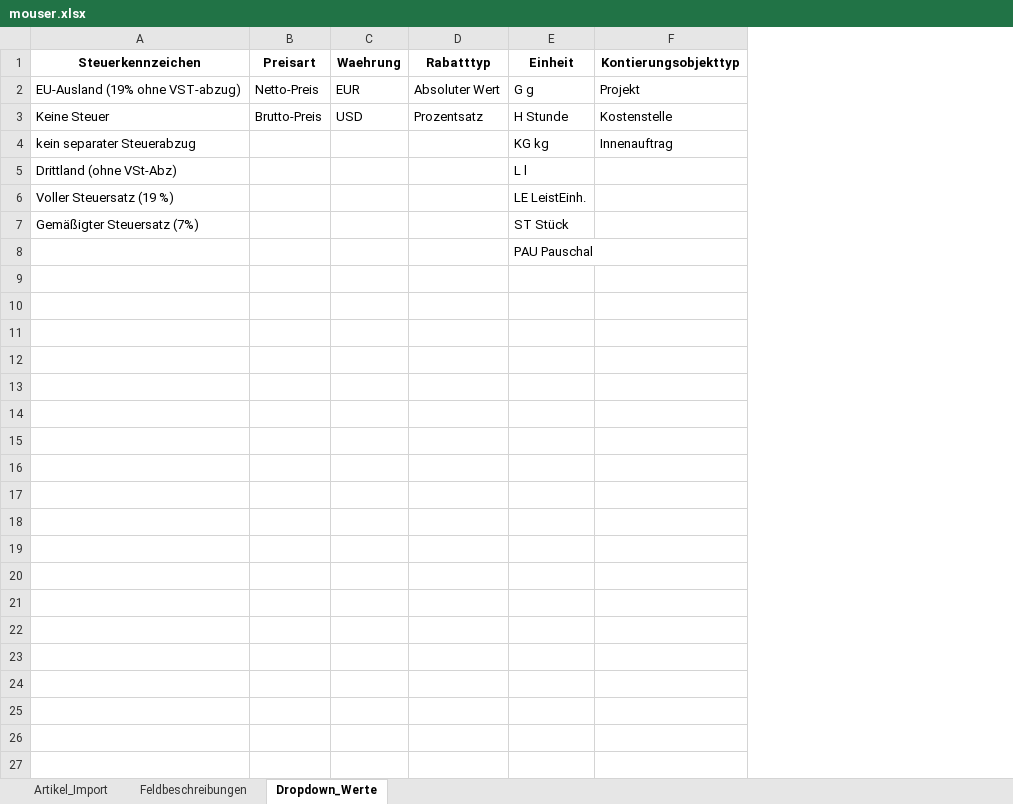
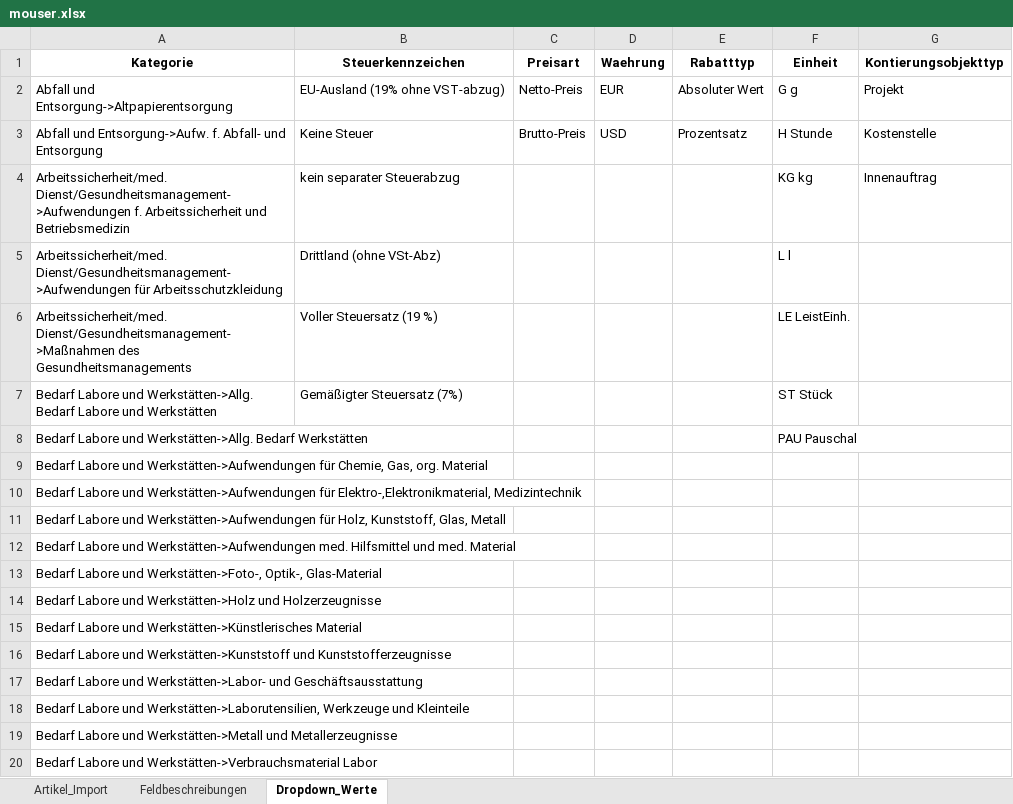
Before and after one commit to dpolz/autoBANF, an Excel workbook: templates/mouser.xlsx, sheet Dropdown_Werte, drawn as a sheet; only a part is shown; values as stored, in another font and other column widths than the file's, no borders; the diff covers the shown part only; the diff names each change by its address in the sheet, - before the commit and + after, or states it on an @@ line.

Commit message:
Update mouser.xlsx
Added Dropdown for "Kategorie"

```diff
--- a/templates/mouser.xlsx (sheet Dropdown_Werte)
+++ b/templates/mouser.xlsx (sheet Dropdown_Werte)
+column A (Kategorie), rows 2-8: Abfall und Entsorgung->Altpapierentsorgung | Abfall und Entsorgung->Aufw. f. Abfall- und Entsorgung | Arbeitssicherheit/med. Dienst/Gesundheitsmanagement->Aufwendungen f. Arbeitssicherheit und Betriebsmedizin | Arbeitssicherheit/med. Dienst/Gesundheitsmanagement->Aufwendungen für Arbeitsschutzkleidung | Arbeitssicherheit/med. Dienst/Gesundheitsmanagement->Maßnahmen des Gesundheitsmanagements | Bedarf Labore und Werkstätten->Allg. Bedarf Labore und Werkstätten | Bedarf Labore und Werkstätten->Allg. Bedarf Werkstätten
+row 9: Bedarf Labore und Werkstätten->Aufwendungen für Chemie, Gas, org. Material
+row 10: Bedarf Labore und Werkstätten->Aufwendungen für Elektro-,Elektronikmaterial, Medizintechnik
+row 11: Bedarf Labore und Werkstätten->Aufwendungen für Holz, Kunststoff, Glas, Metall
+row 12: Bedarf Labore und Werkstätten->Aufwendungen med. Hilfsmittel und med. Material
+row 13: Bedarf Labore und Werkstätten->Foto-, Optik-, Glas-Material
+row 14: Bedarf Labore und Werkstätten->Holz und Holzerzeugnisse
+row 15: Bedarf Labore und Werkstätten->Künstlerisches Material
+row 16: Bedarf Labore und Werkstätten->Kunststoff und Kunststofferzeugnisse
+row 17: Bedarf Labore und Werkstätten->Labor- und Geschäftsausstattung
+row 18: Bedarf Labore und Werkstätten->Laborutensilien, Werkzeuge und Kleinteile
+row 19: Bedarf Labore und Werkstätten->Metall und Metallerzeugnisse
+row 20: Bedarf Labore und Werkstätten->Verbrauchsmaterial Labor
```
Also changed, not shown: 144 added rows elsewhere in this sheet.
